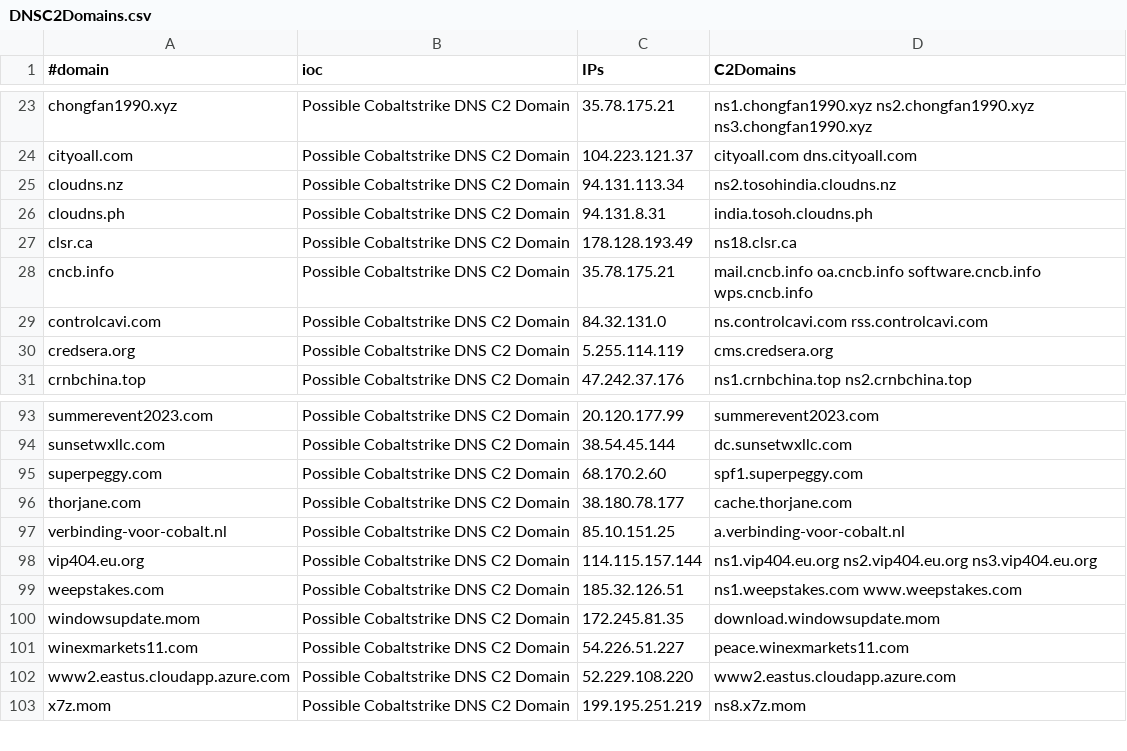
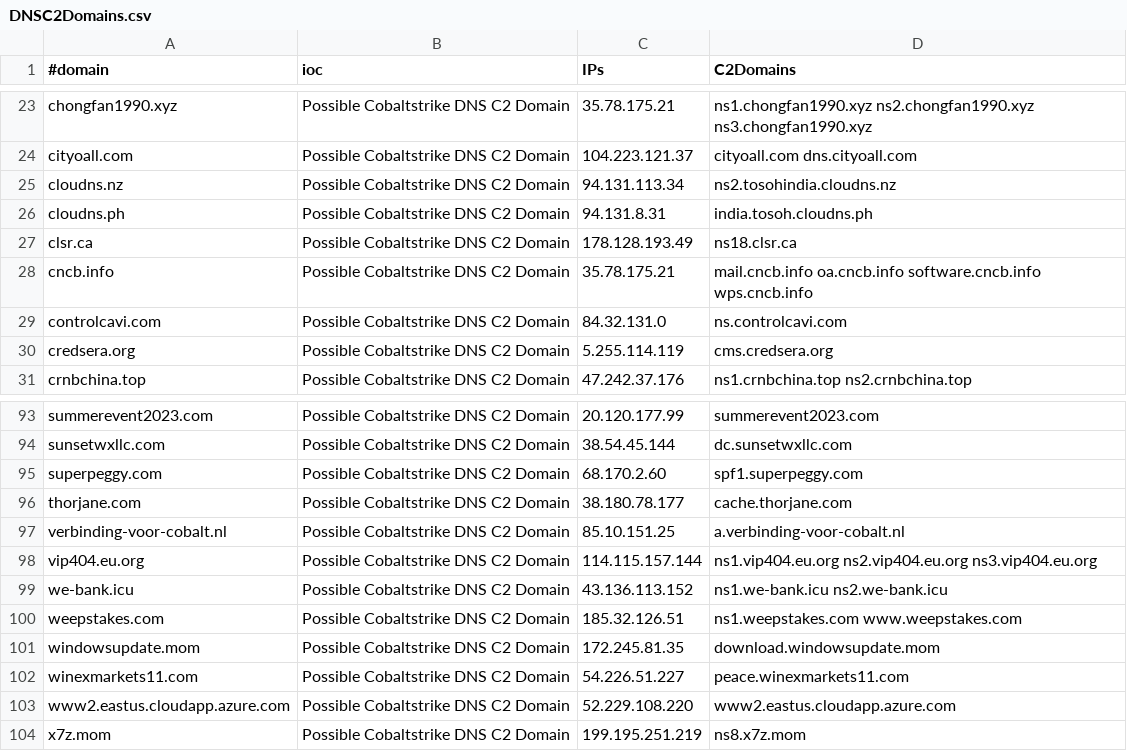
Before and after one commit to beac0n5/C2IntelFeeds, a CSV file: feeds/DNSC2Domains.csv, drawn as a sheet; only a part is shown, gaps mark what is left out.

```diff
--- a/feeds/DNSC2Domains.csv
+++ b/feeds/DNSC2Domains.csv
@@ -28,3 +28,3 @@
 "cncb.info","Possible Cobaltstrike DNS C2 Domain","35.78.175.21","mail.cncb.info oa.cncb.info software.cncb.info wps.cncb.info"
-"controlcavi.com","Possible Cobaltstrike DNS C2 Domain","84.32.131.0","ns.controlcavi.com rss.controlcavi.com"
+"controlcavi.com","Possible Cobaltstrike DNS C2 Domain","84.32.131.0","ns.controlcavi.com"
 "credsera.org","Possible Cobaltstrike DNS C2 Domain","5.255.114.119","cms.credsera.org"
@@ -98,2 +98,3 @@
 "vip404.eu.org","Possible Cobaltstrike DNS C2 Domain","114.115.157.144","ns1.vip404.eu.org ns2.vip404.eu.org ns3.vip404.eu.org"
+"we-bank.icu","Possible Cobaltstrike DNS C2 Domain","43.136.113.152","ns1.we-bank.icu ns2.we-bank.icu"
 "weepstakes.com","Possible Cobaltstrike DNS C2 Domain","185.32.126.51","ns1.weepstakes.com www.weepstakes.com"
```
Also changed, not shown: feeds/DNSC2Domains-30day.csv, feeds/IPC2s.csv, 3 other files.
